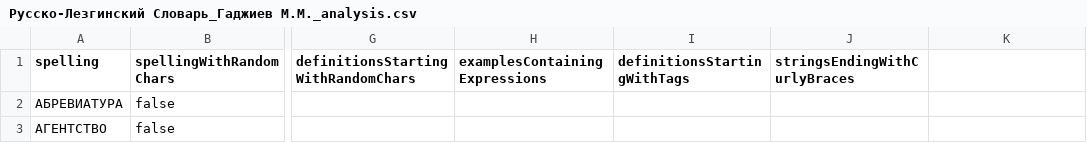
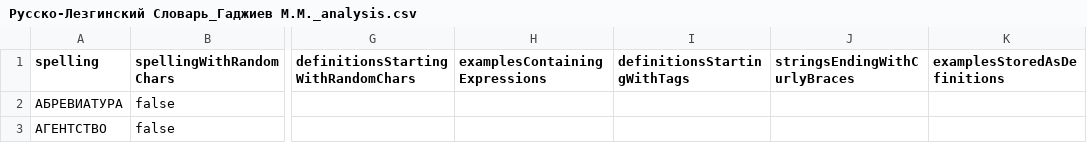
Before and after one commit to LekiTech/html-parser, a CSV file: v2migration/reports/Русско-Лезгинский Словарь_Гаджиев М.М._analysis.csv, drawn as a sheet; only a part is shown, gaps mark what is left out; the diff names each change by its address in the sheet, - before the commit and + after, or states it on an @@ line.

Commit message:
cleaned all 3 dicts further by extracting examples written in definition.value field

```diff
--- a/v2migration/reports/Русско-Лезгинский Словарь_Гаджиев М.М._analysis.csv
+++ b/v2migration/reports/Русско-Лезгинский Словарь_Гаджиев М.М._analysis.csv
-K1: (empty)
+K1: examplesStoredAsDefinitions
```
Also changed, not shown: v2migration/reports/Лезгинско-Русский Словарь_Бабаханов М.М._analysis.csv, 14 other files.
